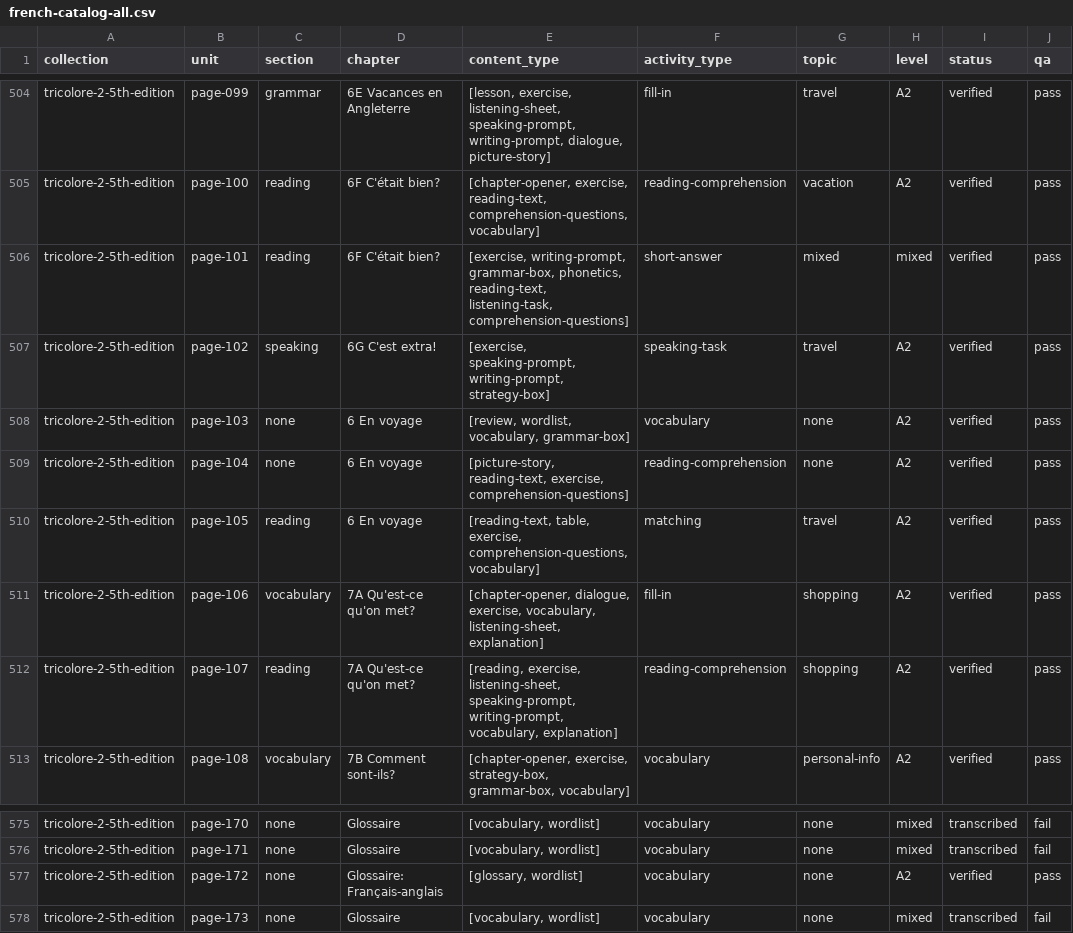
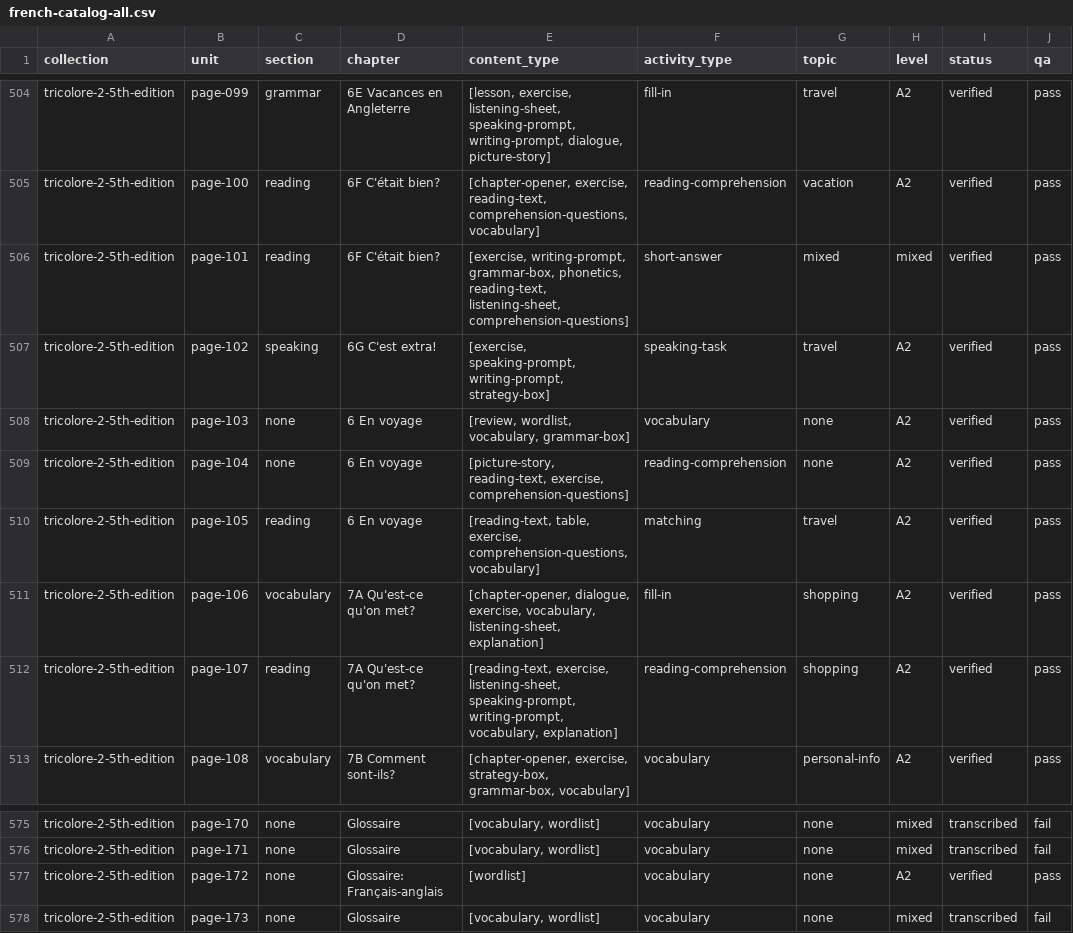
Before and after one commit to Kimosabey/lingotran-engine, a CSV file: french/extracted/french-catalog-all.csv, drawn as a sheet; only a part is shown, gaps mark what is left out; the diff covers the shown part only; the diff names each change by its address in the sheet, - before the commit and + after, or states it on an @@ line.

```diff
--- a/french/extracted/french-catalog-all.csv
+++ b/french/extracted/french-catalog-all.csv
-E506 (content_type): …phonetics, reading-text, listening-task, comprehension-questions]
+E506 (content_type): …phonetics, reading-text, listening-sheet, comprehension-questions]
-E512 (content_type): [reading, exercise, listening-sheet,…
+E512 (content_type): [reading-text, exercise, listening-sheet,…
-E577 (content_type): [glossary, wordlist]
+E577 (content_type): [wordlist]
```
Also changed, not shown: 16 edited cells elsewhere in this file, french/extracted/_exports/_combined/french-catalog-all.csv, french/extracted/_exports/tricolore-2-5th-edition/tricolore-2-5th-edition-catalog.csv, 39 other files.
